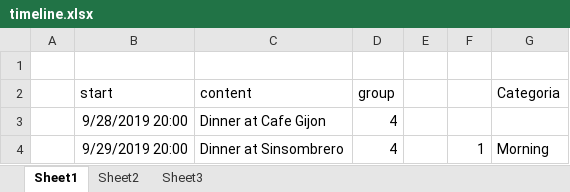
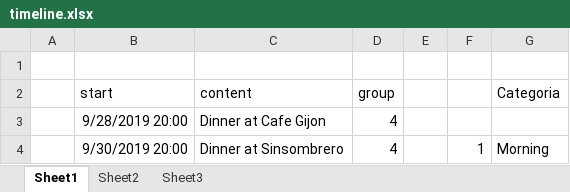
Before and after one commit to AleixCutting/Madrid_Restaurants_September, an Excel workbook: _site/timeline.xlsx, sheet Sheet1, drawn as a sheet; values as stored, in another font and other column widths than the file's, no borders; the diff names each change by its address in the sheet, - before the commit and + after, or states it on an @@ line.

```diff
--- a/_site/timeline.xlsx (sheet Sheet1)
+++ b/_site/timeline.xlsx (sheet Sheet1)
-B4 (start): 9/29/2019 20:00
+B4 (start): 9/30/2019 20:00
```
Also changed, not shown: timeline.xlsx, 2 other files.
